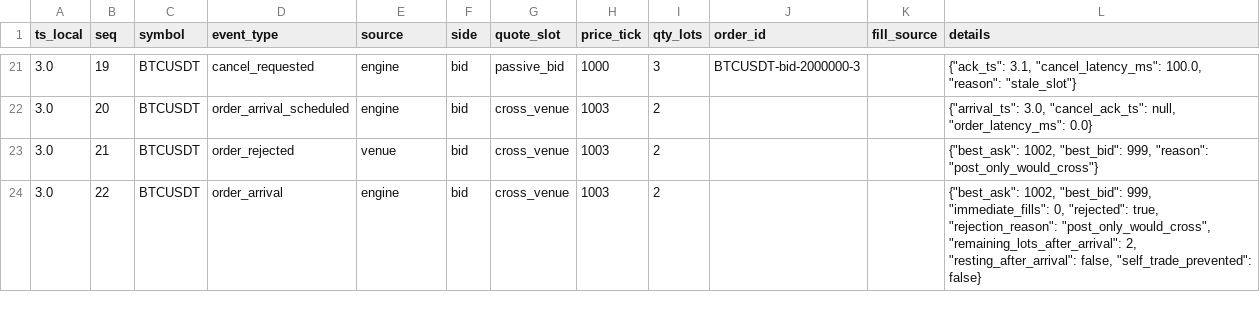
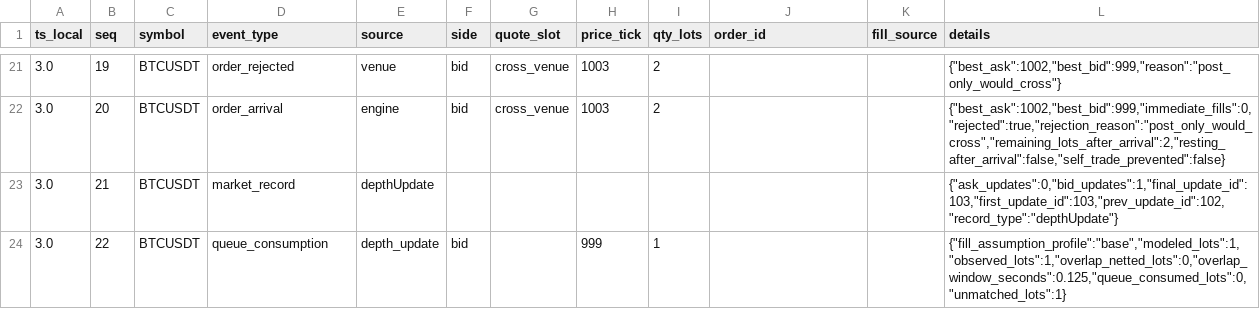
Before and after one commit to gobrienHFT/lob_sim, a CSV file: docs/sample_outputs/futures_stress_case/event_trace.csv, drawn as a sheet; only a part is shown, gaps mark what is left out; the diff covers the shown part only.

```diff
--- a/docs/sample_outputs/futures_stress_case/event_trace.csv
+++ b/docs/sample_outputs/futures_stress_case/event_trace.csv
@@ -21,4 +21,4 @@ ts_local,seq,symbol,event_type,source,side,quote_slot,price_tick,qty_lots,order_
-3.0,19,BTCUSDT,cancel_requested,engine,bid,passive_bid,1000,3,BTCUSDT-bid-2000000-3,,"{""ack_ts"": 3.1, ""cancel_latency_ms"": 100.0, ""reason"": ""stale_slot""}"
-3.0,20,BTCUSDT,order_arrival_scheduled,engine,bid,cross_venue,1003,2,,,"{""arrival_ts"": 3.0, ""cancel_ack_ts"": null, ""order_latency_ms"": 0.0}"
-3.0,21,BTCUSDT,order_rejected,venue,bid,cross_venue,1003,2,,,"{""best_ask"": 1002, ""best_bid"": 999, ""reason"": ""post_only_would_cross""}"
-3.0,22,BTCUSDT,order_arrival,engine,bid,cross_venue,1003,2,,,"{""best_ask"": 1002, ""best_bid"": 999, ""immediate_fills"": 0, ""rejected"": true, ""rejection_reason"": ""post_only_would_cross"", ""remaining_lots_after_arrival"": 2, ""resting_after_arrival"": false, ""self_trade_prevented"": false}"
+3.0,19,BTCUSDT,order_rejected,venue,bid,cross_venue,1003,2,,,"{""best_ask"":1002,""best_bid"":999,""reason"":""post_only_would_cross""}"
+3.0,20,BTCUSDT,order_arrival,engine,bid,cross_venue,1003,2,,,"{""best_ask"":1002,""best_bid"":999,""immediate_fills"":0,""rejected"":true,""rejection_reason"":""post_only_would_cross"",""remaining_lots_after_arrival"":2,""resting_after_arrival"":false,""self_trade_prevented"":false}"
+3.0,21,BTCUSDT,market_record,depthUpdate,,,,,,,"{""ask_updates"":0,""bid_updates"":1,""final_update_id"":103,""first_update_id"":103,""prev_update_id"":102,""record_type"":""depthUpdate""}"
+3.0,22,BTCUSDT,queue_consumption,depth_update,bid,,999,1,,,"{""fill_assumption_profile"":""base"",""modeled_lots"":1,""observed_lots"":1,""overlap_netted_lots"":0,""overlap_window_seconds"":0.125,""queue_consumed_lots"":0,""unmatched_lots"":1}"
```
Also changed, not shown: 97 edited cells elsewhere in this file, docs/sample_outputs/futures_recorded_clip_case/summary.csv, docs/sample_outputs/futures_replay_walkthrough/event_trace.csv, 15 other files.
